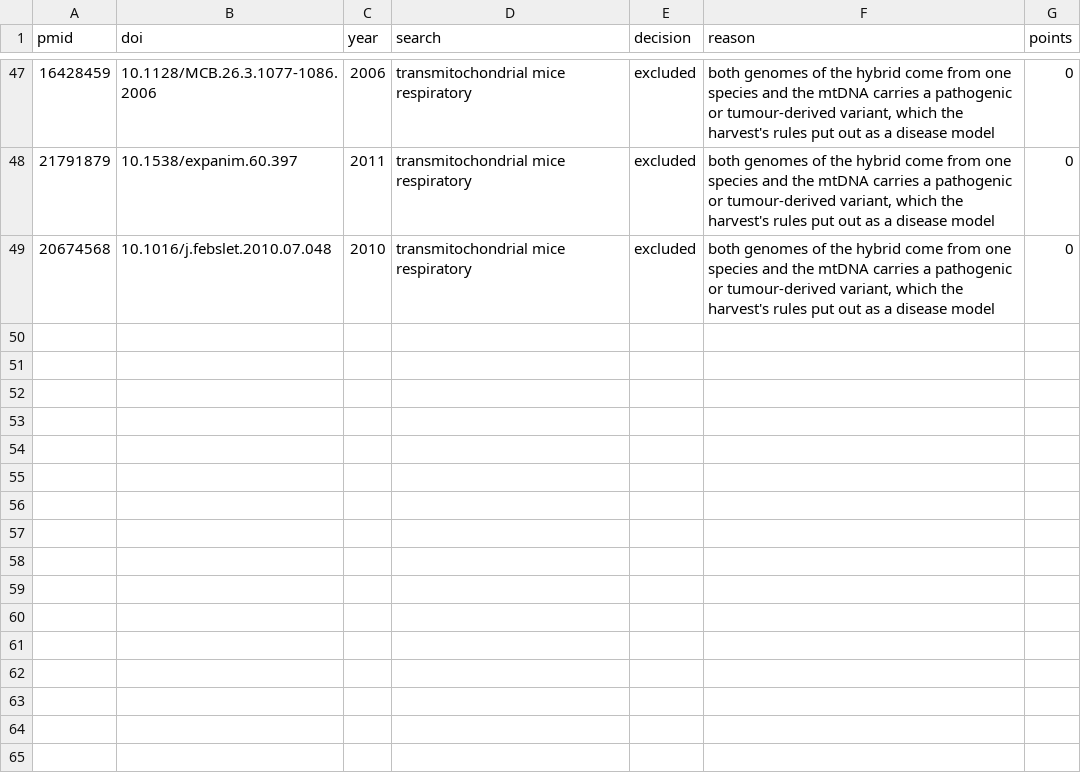
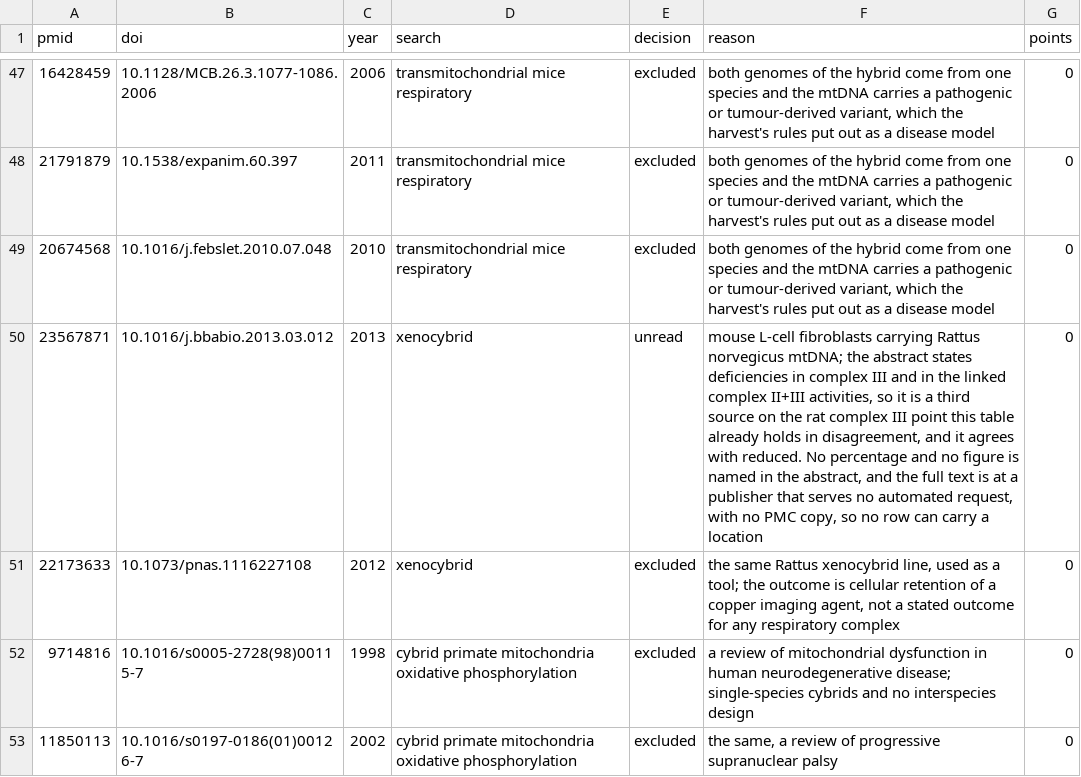
Before and after one commit to dna-seq/mitoage-pipelines, a TSV file: results/h16/harvest/candidates.tsv, drawn as a sheet; only a part is shown, gaps mark what is left out.

```diff
--- a/results/h16/harvest/candidates.tsv
+++ b/results/h16/harvest/candidates.tsv
@@ -49 +49,5 @@ pmid	doi	year	search	decision	reason	points
 20674568	10.1016/j.febslet.2010.07.048	2010	transmitochondrial mice respiratory	excluded	both genomes of the hybrid come from one species and the mtDNA carries a pathogenic or tumour-derived variant, which the harvest's rules put out as a disease model	0
+23567871	10.1016/j.bbabio.2013.03.012	2013	xenocybrid	unread	mouse L-cell fibroblasts carrying Rattus norvegicus mtDNA; the abstract states deficiencies in complex III and in the linked complex II+III activities, so it is a third source on the rat complex III point this table already holds in disagreement, and it agrees with reduced. No percentage and no figure is named in the abstract, and the full text is at a publisher that serves no automated request, with no PMC copy, so no row can carry a location	0
+22173633	10.1073/pnas.1116227108	2012	xenocybrid	excluded	the same Rattus xenocybrid line, used as a tool; the outcome is cellular retention of a copper imaging agent, not a stated outcome for any respiratory complex	0
+9714816	10.1016/s0005-2728(98)00115-7	1998	cybrid primate mitochondria oxidative phosphorylation	excluded	a review of mitochondrial dysfunction in human neurodegenerative disease; single-species cybrids and no interspecies design	0
+11850113	10.1016/s0197-0186(01)00126-7	2002	cybrid primate mitochondria oxidative phosphorylation	excluded	the same, a review of progressive supranuclear palsy	0
```
Also changed, not shown: 1 other file.
